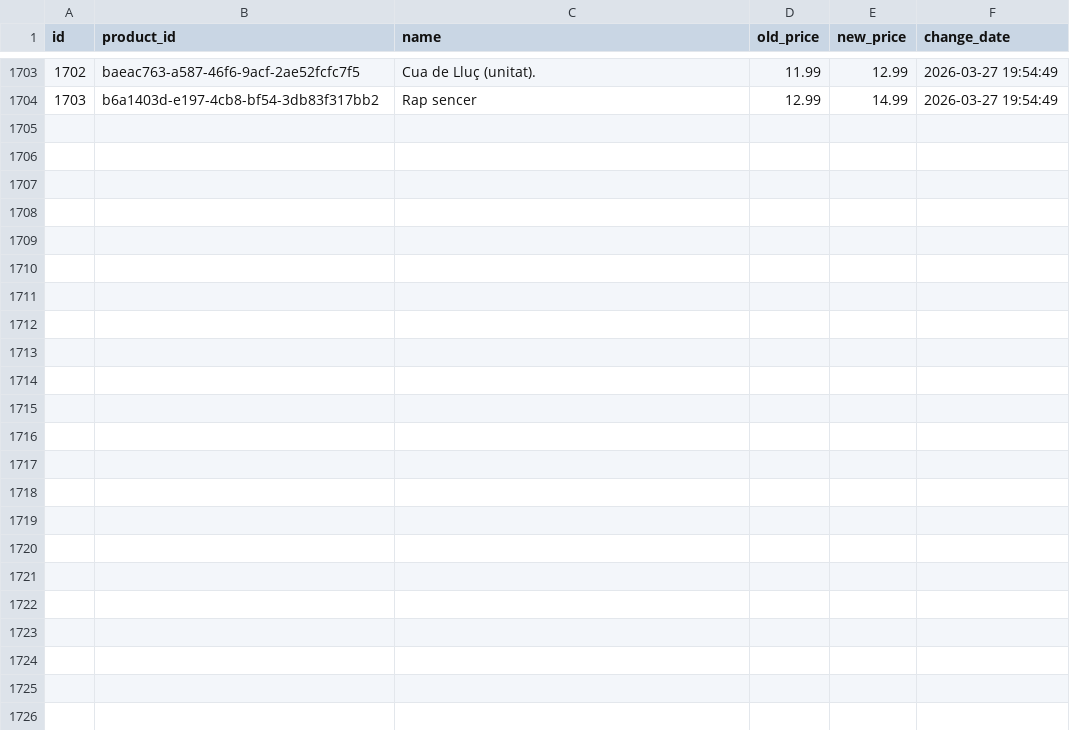
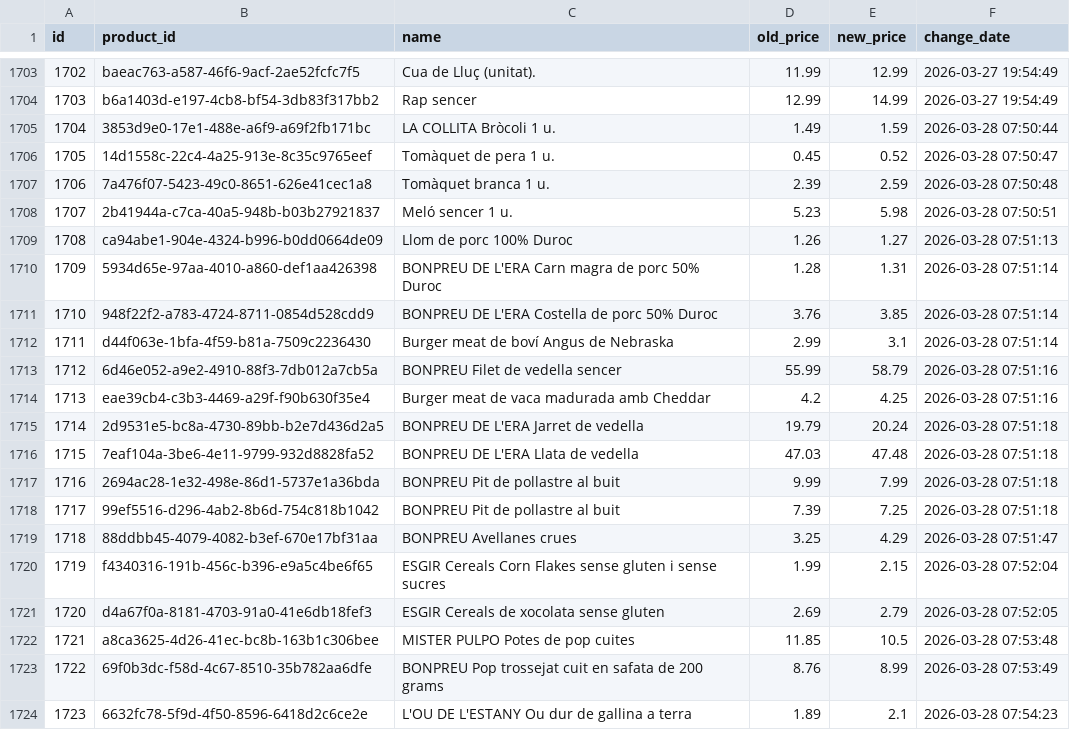
Before and after one commit to SergiSalas/bonpreu-price-tracker, a CSV file: data_public/bonpreu_price_history.csv, drawn as a sheet; only a part is shown, gaps mark what is left out; the diff names each change by its address in the sheet, - before the commit and + after, or states it on an @@ line.

```diff
--- a/data_public/bonpreu_price_history.csv
+++ b/data_public/bonpreu_price_history.csv
+row 1705: 1704 | 3853d9e0-17e1-488e-a6f9-a69f2fb171bc | LA COLLITA Bròcoli 1 u. | 1.49 | 1.59 | 2026-03-28 07:50:44
+row 1706: 1705 | 14d1558c-22c4-4a25-913e-8c35c9765eef | Tomàquet de pera 1 u. | 0.45 | 0.52 | 2026-03-28 07:50:47
+row 1707: 1706 | 7a476f07-5423-49c0-8651-626e41cec1a8 | Tomàquet branca 1 u. | 2.39 | 2.59 | 2026-03-28 07:50:48
+row 1708: 1707 | 2b41944a-c7ca-40a5-948b-b03b27921837 | Meló sencer 1 u. | 5.23 | 5.98 | 2026-03-28 07:50:51
+row 1709: 1708 | ca94abe1-904e-4324-b996-b0dd0664de09 | Llom de porc 100% Duroc | 1.26 | 1.27 | 2026-03-28 07:51:13
+row 1710: 1709 | 5934d65e-97aa-4010-a860-def1aa426398 | BONPREU DE L'ERA Carn magra de porc 50% Duroc | 1.28 | 1.31 | 2026-03-28 07:51:14
+row 1711: 1710 | 948f22f2-a783-4724-8711-0854d528cdd9 | BONPREU DE L'ERA Costella de porc 50% Duroc | 3.76 | 3.85 | 2026-03-28 07:51:14
+row 1712: 1711 | d44f063e-1bfa-4f59-b81a-7509c2236430 | Burger meat de boví Angus de Nebraska | 2.99 | 3.1 | 2026-03-28 07:51:14
+row 1713: 1712 | 6d46e052-a9e2-4910-88f3-7db012a7cb5a | BONPREU Filet de vedella sencer | 55.99 | 58.79 | 2026-03-28 07:51:16
+row 1714: 1713 | eae39cb4-c3b3-4469-a29f-f90b630f35e4 | Burger meat de vaca madurada amb Cheddar | 4.2 | 4.25 | 2026-03-28 07:51:16
+row 1715: 1714 | 2d9531e5-bc8a-4730-89bb-b2e7d436d2a5 | BONPREU DE L'ERA Jarret de vedella | 19.79 | 20.24 | 2026-03-28 07:51:18
+row 1716: 1715 | 7eaf104a-3be6-4e11-9799-932d8828fa52 | BONPREU DE L'ERA Llata de vedella | 47.03 | 47.48 | 2026-03-28 07:51:18
+row 1717: 1716 | 2694ac28-1e32-498e-86d1-5737e1a36bda | BONPREU Pit de pollastre al buit | 9.99 | 7.99 | 2026-03-28 07:51:18
+row 1718: 1717 | 99ef5516-d296-4ab2-8b6d-754c818b1042 | BONPREU Pit de pollastre al buit | 7.39 | 7.25 | 2026-03-28 07:51:18
+row 1719: 1718 | 88ddbb45-4079-4082-b3ef-670e17bf31aa | BONPREU Avellanes crues | 3.25 | 4.29 | 2026-03-28 07:51:47
+row 1720: 1719 | f4340316-191b-456c-b396-e9a5c4be6f65 | ESGIR Cereals Corn Flakes sense gluten i sense sucres | 1.99 | 2.15 | 2026-03-28 07:52:04
+row 1721: 1720 | d4a67f0a-8181-4703-91a0-41e6db18fef3 | ESGIR Cereals de xocolata sense gluten | 2.69 | 2.79 | 2026-03-28 07:52:05
+row 1722: 1721 | a8ca3625-4d26-41ec-bc8b-163b1c306bee | MISTER PULPO Potes de pop cuites | 11.85 | 10.5 | 2026-03-28 07:53:48
+row 1723: 1722 | 69f0b3dc-f58d-4c67-8510-35b782aa6dfe | BONPREU Pop trossejat cuit en safata de 200 grams | 8.76 | 8.99 | 2026-03-28 07:53:49
+row 1724: 1723 | 6632fc78-5f9d-4f50-8596-6418d2c6ce2e | L'OU DE L'ESTANY Ou dur de gallina a terra | 1.89 | 2.1 | 2026-03-28 07:54:23
```
Also changed, not shown: 1 other file.
